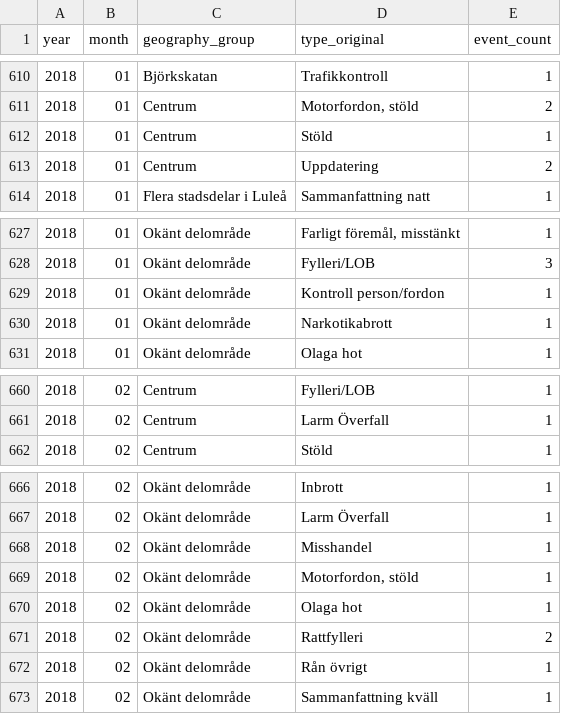
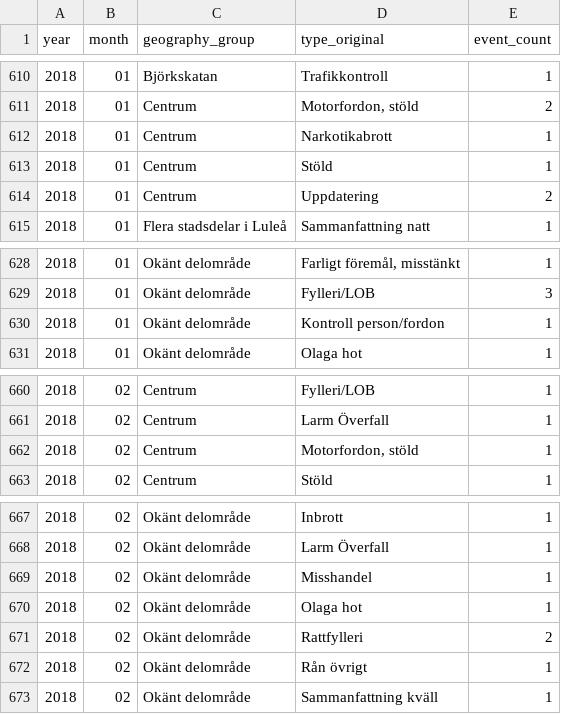
Before and after one commit to Lulea-statistik/Lulea-polishandelser, a CSV file: docs/data/lulea_district_monthly.csv, drawn as a sheet; only a part is shown, gaps mark what is left out.

```diff
--- a/docs/data/lulea_district_monthly.csv
+++ b/docs/data/lulea_district_monthly.csv
@@ -611,2 +611,3 @@ year,month,geography_group,type_original,event_count
 2018,01,Centrum,"Motorfordon,  stöld",2
+2018,01,Centrum,Narkotikabrott,1
 2018,01,Centrum,Stöld,1
@@ -629,3 +630,2 @@ year,month,geography_group,type_original,event_count
 2018,01,Okänt delområde,Kontroll person/fordon,1
-2018,01,Okänt delområde,Narkotikabrott,1
 2018,01,Okänt delområde,Olaga hot,1
@@ -661,2 +661,3 @@ year,month,geography_group,type_original,event_count
 2018,02,Centrum,Larm Överfall,1
+2018,02,Centrum,"Motorfordon,  stöld",1
 2018,02,Centrum,Stöld,1
@@ -668,3 +669,2 @@ year,month,geography_group,type_original,event_count
 2018,02,Okänt delområde,Misshandel,1
-2018,02,Okänt delområde,"Motorfordon,  stöld",1
 2018,02,Okänt delområde,Olaga hot,1
```
Also changed, not shown: 2 other files.
